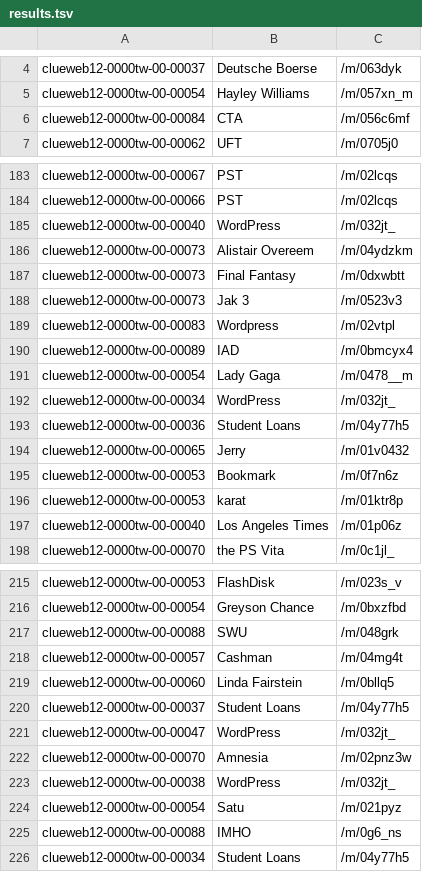
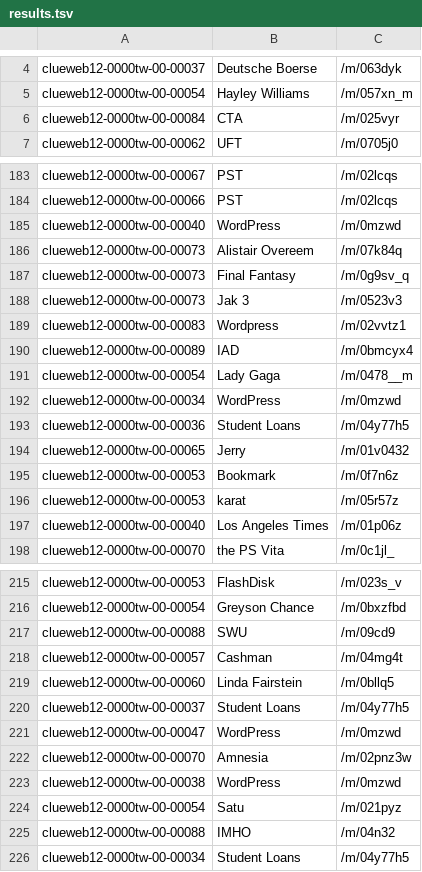
Before and after one commit to kzmain/BDE-2019-P2-Web-Data-Processing-Systems, a TSV file: src/results.tsv, drawn as a sheet; only a part is shown, gaps mark what is left out; the diff covers the shown part only.

```diff
--- a/src/results.tsv
+++ b/src/results.tsv
@@ -5,3 +5,3 @@ clueweb12-0000tw-00-00037	Deutsche Boerse	/m/063dyk
 clueweb12-0000tw-00-00054	Hayley Williams	/m/057xn_m
-clueweb12-0000tw-00-00084	CTA	/m/056c6mf
+clueweb12-0000tw-00-00084	CTA	/m/025vyr
 clueweb12-0000tw-00-00062	UFT	/m/0705j0
@@ -184,10 +184,10 @@ clueweb12-0000tw-00-00067	PST	/m/02lcqs
 clueweb12-0000tw-00-00066	PST	/m/02lcqs
-clueweb12-0000tw-00-00040	WordPress	/m/032jt_
-clueweb12-0000tw-00-00073	Alistair Overeem	/m/04ydzkm
-clueweb12-0000tw-00-00073	Final Fantasy	/m/0dxwbtt
+clueweb12-0000tw-00-00040	WordPress	/m/0mzwd
+clueweb12-0000tw-00-00073	Alistair Overeem	/m/07k84q
+clueweb12-0000tw-00-00073	Final Fantasy	/m/0g9sv_q
 clueweb12-0000tw-00-00073	Jak 3	/m/0523v3
-clueweb12-0000tw-00-00083	Wordpress	/m/02vtpl
+clueweb12-0000tw-00-00083	Wordpress	/m/02vvtz1
 clueweb12-0000tw-00-00089	IAD	/m/0bmcyx4
 clueweb12-0000tw-00-00054	Lady Gaga	/m/0478__m
-clueweb12-0000tw-00-00034	WordPress	/m/032jt_
+clueweb12-0000tw-00-00034	WordPress	/m/0mzwd
 clueweb12-0000tw-00-00036	Student Loans	/m/04y77h5
@@ -195,3 +195,3 @@ clueweb12-0000tw-00-00065	Jerry	/m/01v0432
 clueweb12-0000tw-00-00053	Bookmark	/m/0f7n6z
-clueweb12-0000tw-00-00053	karat	/m/01ktr8p
+clueweb12-0000tw-00-00053	karat	/m/05r57z
 clueweb12-0000tw-00-00040	Los Angeles Times	/m/01p06z
@@ -216,3 +216,3 @@ clueweb12-0000tw-00-00053	FlashDisk	/m/023s_v
 clueweb12-0000tw-00-00054	Greyson Chance	/m/0bxzfbd
-clueweb12-0000tw-00-00088	SWU	/m/048grk
+clueweb12-0000tw-00-00088	SWU	/m/09cd9
 clueweb12-0000tw-00-00057	Cashman	/m/04mg4t
@@ -220,7 +220,7 @@ clueweb12-0000tw-00-00060	Linda Fairstein	/m/0bllq5
 clueweb12-0000tw-00-00037	Student Loans	/m/04y77h5
-clueweb12-0000tw-00-00047	WordPress	/m/032jt_
+clueweb12-0000tw-00-00047	WordPress	/m/0mzwd
 clueweb12-0000tw-00-00070	Amnesia	/m/02pnz3w
-clueweb12-0000tw-00-00038	WordPress	/m/032jt_
+clueweb12-0000tw-00-00038	WordPress	/m/0mzwd
 clueweb12-0000tw-00-00054	Satu	/m/021pyz
-clueweb12-0000tw-00-00088	IMHO	/m/0g6_ns
+clueweb12-0000tw-00-00088	IMHO	/m/04n32
 clueweb12-0000tw-00-00034	Student Loans	/m/04y77h5
```
Also changed, not shown: 59 edited cells elsewhere in this file, 12 other files.
